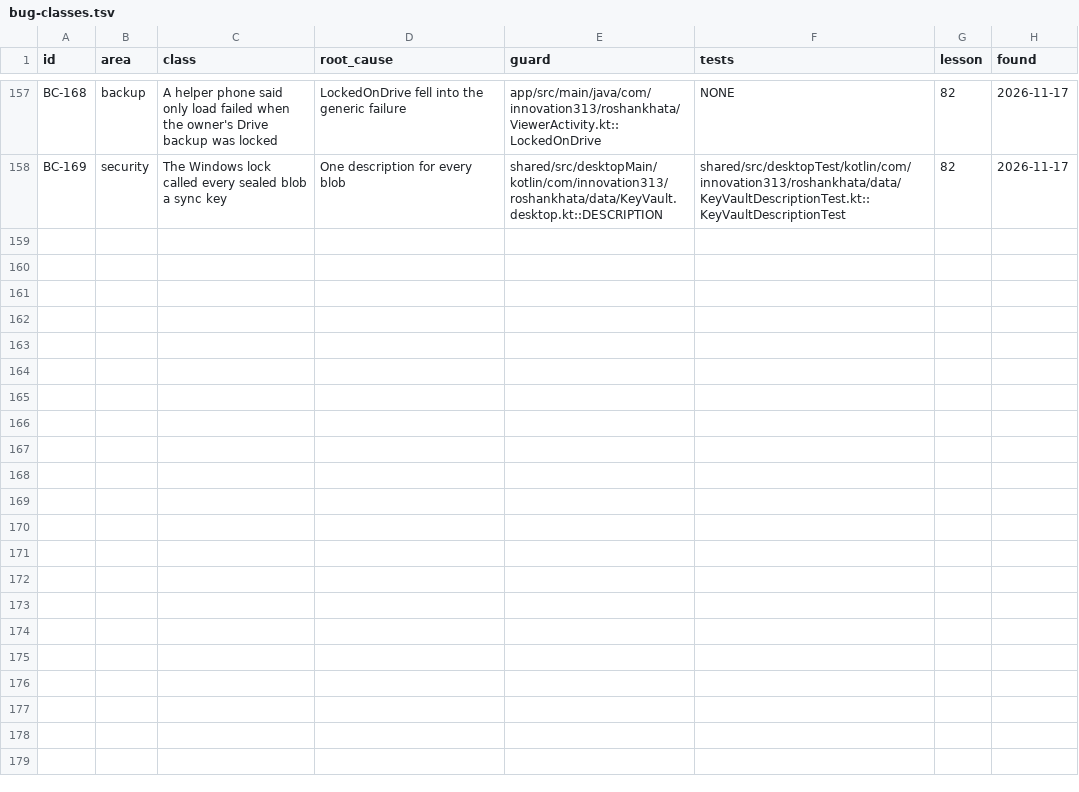
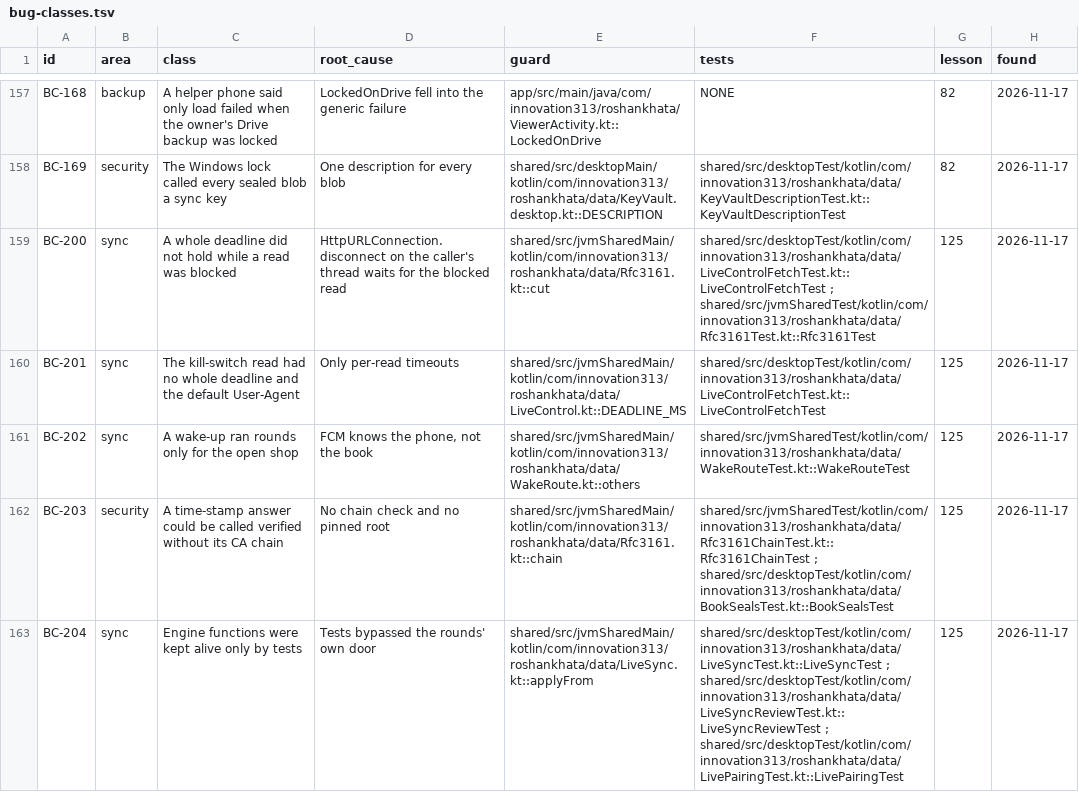
Before and after one commit to aliehtisham052-dotcom/RoshanKhata, a TSV file: docs/bug-classes.tsv, drawn as a sheet; only a part is shown, gaps mark what is left out.

```diff
--- a/docs/bug-classes.tsv
+++ b/docs/bug-classes.tsv
@@ -158 +158,6 @@ BC-168	backup	A helper phone said only load failed when the owner's Drive backup
 BC-169	security	The Windows lock called every sealed blob a sync key	One description for every blob	shared/src/desktopMain/kotlin/com/innovation313/roshankhata/data/KeyVault.desktop.kt::DESCRIPTION	shared/src/desktopTest/kotlin/com/innovation313/roshankhata/data/KeyVaultDescriptionTest.kt::KeyVaultDescriptionTest	82	2026-11-17
+BC-200	sync	A whole deadline did not hold while a read was blocked	HttpURLConnection.disconnect on the caller's thread waits for the blocked read	shared/src/jvmSharedMain/kotlin/com/innovation313/roshankhata/data/Rfc3161.kt::cut	shared/src/desktopTest/kotlin/com/innovation313/roshankhata/data/LiveControlFetchTest.kt::LiveControlFetchTest ; shared/src/jvmSharedTest/kotlin/com/innovation313/roshankhata/data/Rfc3161Test.kt::Rfc3161Test	125	2026-11-17
+BC-201	sync	The kill-switch read had no whole deadline and the default User-Agent	Only per-read timeouts	shared/src/jvmSharedMain/kotlin/com/innovation313/roshankhata/data/LiveControl.kt::DEADLINE_MS	shared/src/desktopTest/kotlin/com/innovation313/roshankhata/data/LiveControlFetchTest.kt::LiveControlFetchTest	125	2026-11-17
+BC-202	sync	A wake-up ran rounds only for the open shop	FCM knows the phone, not the book	shared/src/jvmSharedMain/kotlin/com/innovation313/roshankhata/data/WakeRoute.kt::others	shared/src/jvmSharedTest/kotlin/com/innovation313/roshankhata/data/WakeRouteTest.kt::WakeRouteTest	125	2026-11-17
+BC-203	security	A time-stamp answer could be called verified without its CA chain	No chain check and no pinned root	shared/src/jvmSharedMain/kotlin/com/innovation313/roshankhata/data/Rfc3161.kt::chain	shared/src/jvmSharedTest/kotlin/com/innovation313/roshankhata/data/Rfc3161ChainTest.kt::Rfc3161ChainTest ; shared/src/desktopTest/kotlin/com/innovation313/roshankhata/data/BookSealsTest.kt::BookSealsTest	125	2026-11-17
+BC-204	sync	Engine functions were kept alive only by tests	Tests bypassed the rounds' own door	shared/src/jvmSharedMain/kotlin/com/innovation313/roshankhata/data/LiveSync.kt::applyFrom	shared/src/desktopTest/kotlin/com/innovation313/roshankhata/data/LiveSyncTest.kt::LiveSyncTest ; shared/src/desktopTest/kotlin/com/innovation313/roshankhata/data/LiveSyncReviewTest.kt::LiveSyncReviewTest ; shared/src/desktopTest/kotlin/com/innovation313/roshankhata/data/LivePairingTest.kt::LivePairingTest	125	2026-11-17
```
Also changed, not shown: 2 other files.
